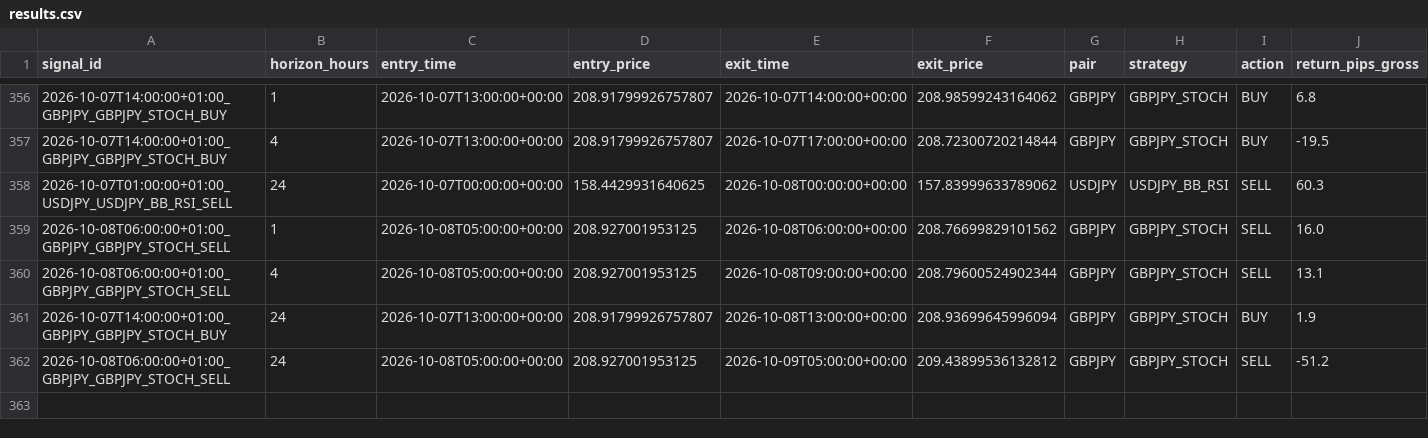
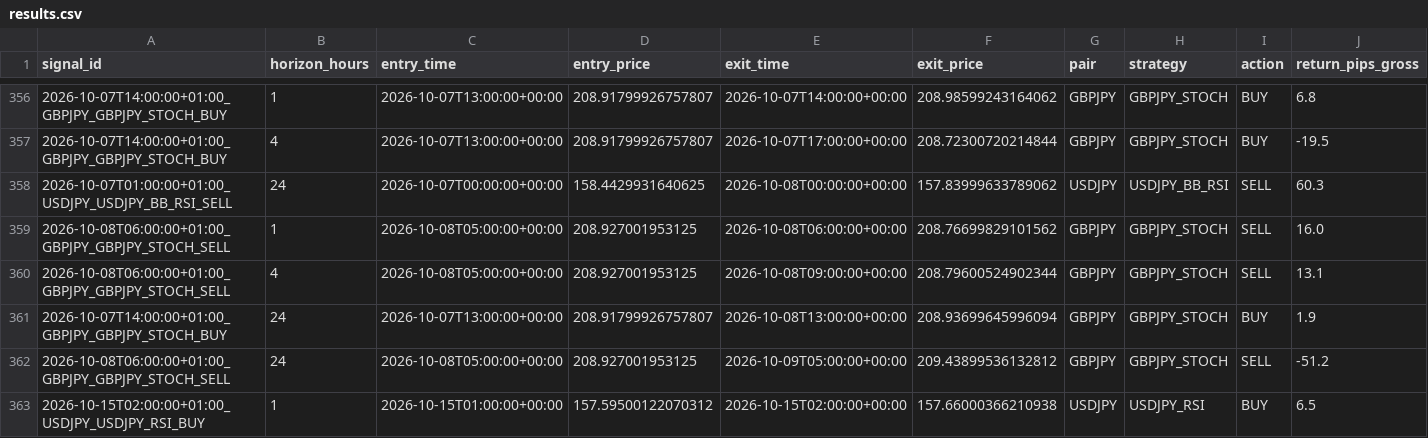
Before and after one commit to ichikawa27/fx-signals, a CSV file: logs/results.csv, drawn as a sheet; only a part is shown, gaps mark what is left out; rows hold the shown columns only; the diff names each change by its address in the sheet, - before the commit and + after, or states it on an @@ line.

```diff
--- a/logs/results.csv
+++ b/logs/results.csv
+row 363: 2026-10-15T02:00:00+01:00_USDJPY_USDJPY_RSI_BUY | 1 | 2026-10-15T01:00:00+00:00 | 157.59500122070312 | 2026-10-15T02:00:00+00:00 | 157.66000366210938 | USDJPY | USDJPY_RSI | BUY | 6.5
```
Also changed, not shown: logs/results_tpsl.csv.
